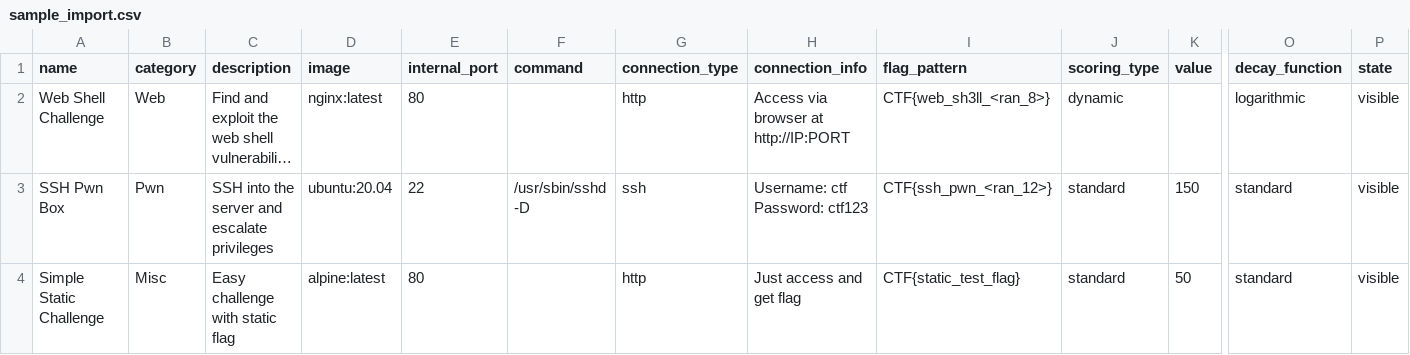
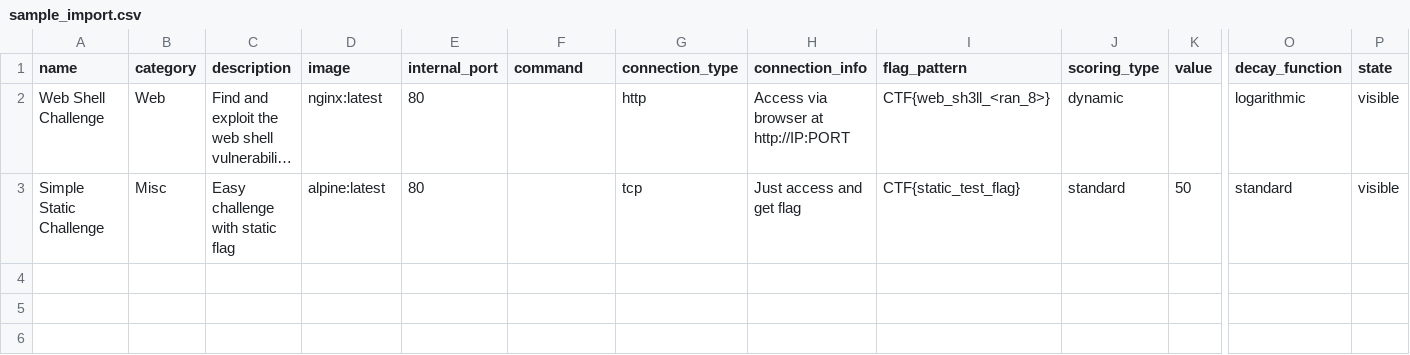
Before and after one commit to phannhat17/CTFd-Docker-Plugin, a CSV file: sample_import.csv, drawn as a sheet; only a part is shown, gaps mark what is left out; long unchanged cells end in …; removed rows and columns are numbered as before the commit, all else as after; rows hold the shown columns only; the diff names each change by its address in the sheet, - before the commit and + after, or states it on an @@ line.

Commit message:
Update README and sample CSV for improved clarity and new features; add custom naming and performance enhancements

```diff
--- a/sample_import.csv
+++ b/sample_import.csv
-row 3: SSH Pwn Box | Pwn | SSH into the server and escalate privileges | ubuntu:20.04 | 22 | /usr/sbin/sshd -D | ssh | Username: ctf Password: ctf123 | CTF{ssh_pwn_<ran_12>} | standard | 150 | standard | visible
-G3 (connection_type): http
+G3 (connection_type): tcp
```
Also changed, not shown: 2 other files.
